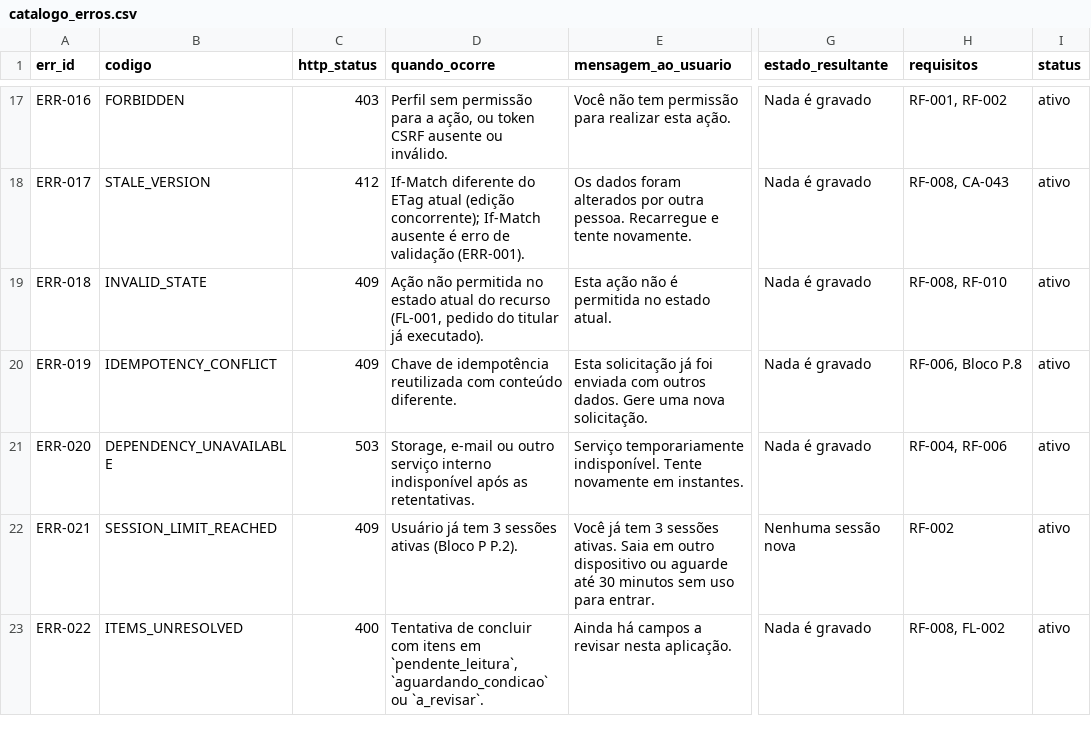
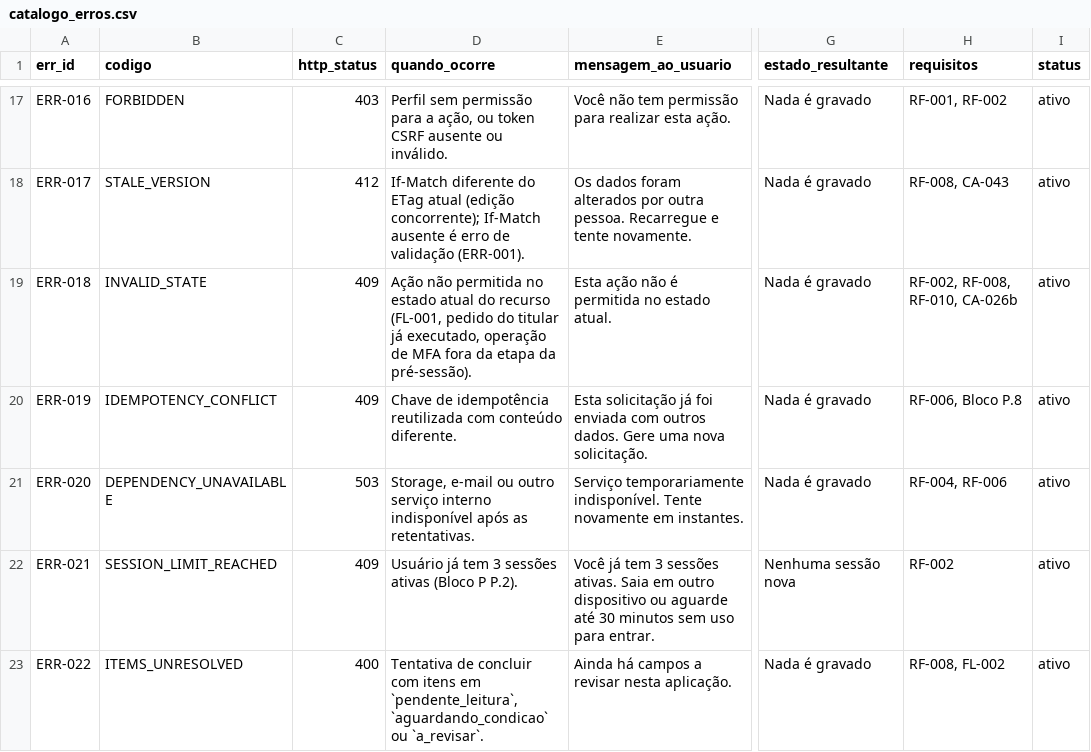
Before and after one commit to carlosyano/MinhaPesquisa, a CSV file: registros/catalogo_erros.csv, drawn as a sheet; only a part is shown, gaps mark what is left out; the diff names each change by its address in the sheet, - before the commit and + after, or states it on an @@ line.

```diff
--- a/registros/catalogo_erros.csv
+++ b/registros/catalogo_erros.csv
-D19 (quando_ocorre): …titular já executado).
+D19 (quando_ocorre): …titular já executado, operação de MFA fora da etapa da pré-sessão).
-H19 (requisitos): RF-008, RF-010
+H19 (requisitos): RF-002, RF-008, RF-010, CA-026b
```
Also changed, not shown: registros/matriz_rastreabilidade.csv, registros/plano_incrementos.csv, 3 other files.
